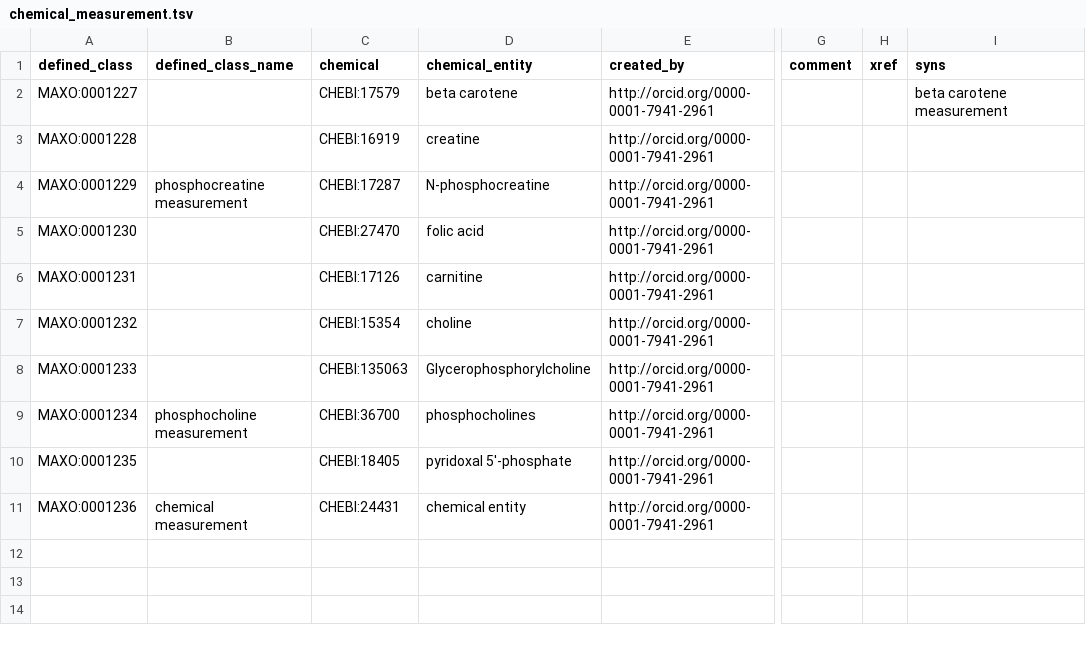
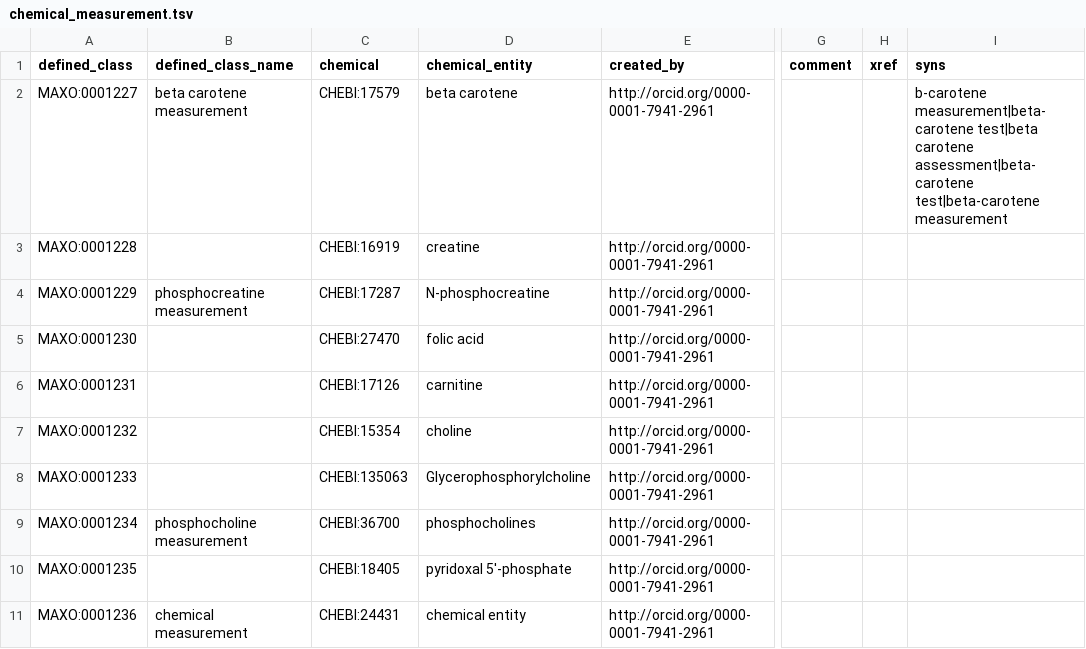
Before and after one commit to monarch-initiative/MAxO, a TSV file: src/patterns/data/manual/chemical_measurement.tsv, drawn as a sheet; only a part is shown, gaps mark what is left out; the diff names each change by its address in the sheet, - before the commit and + after, or states it on an @@ line.

Commit message:
release to finish measurement patterns

```diff
--- a/src/patterns/data/manual/chemical_measurement.tsv
+++ b/src/patterns/data/manual/chemical_measurement.tsv
-B2 (defined_class_name): (empty)
+B2 (defined_class_name): beta carotene measurement
-I2 (syns): beta carotene measurement
+I2 (syns): b-carotene measurement|beta-carotene test|beta carotene assessment|beta-carotene test|beta-carotene measurement
```
Also changed, not shown: 28 other files.
